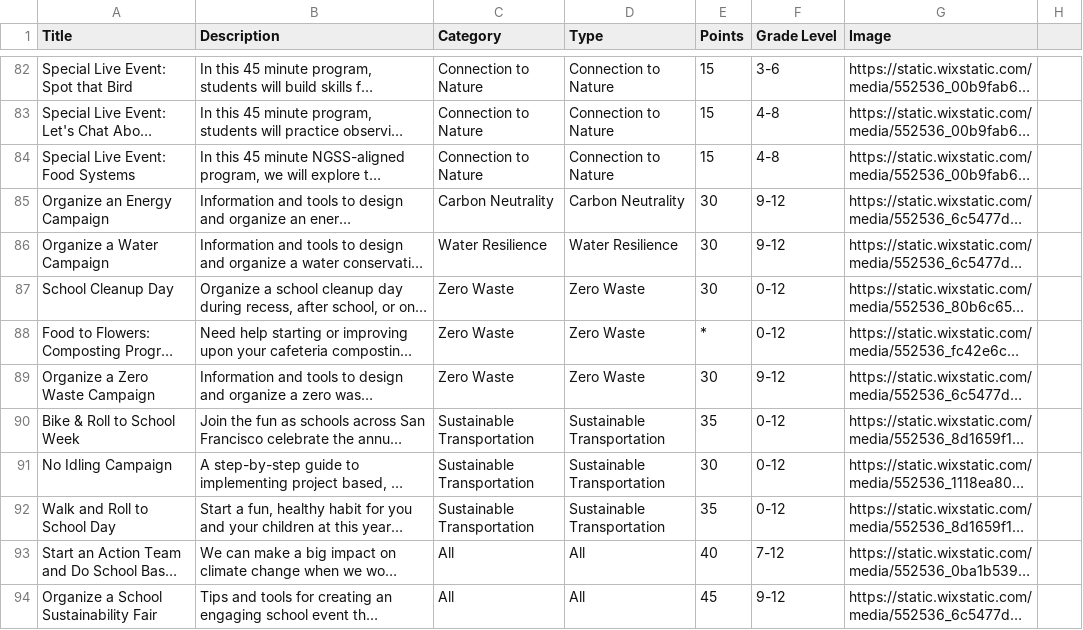
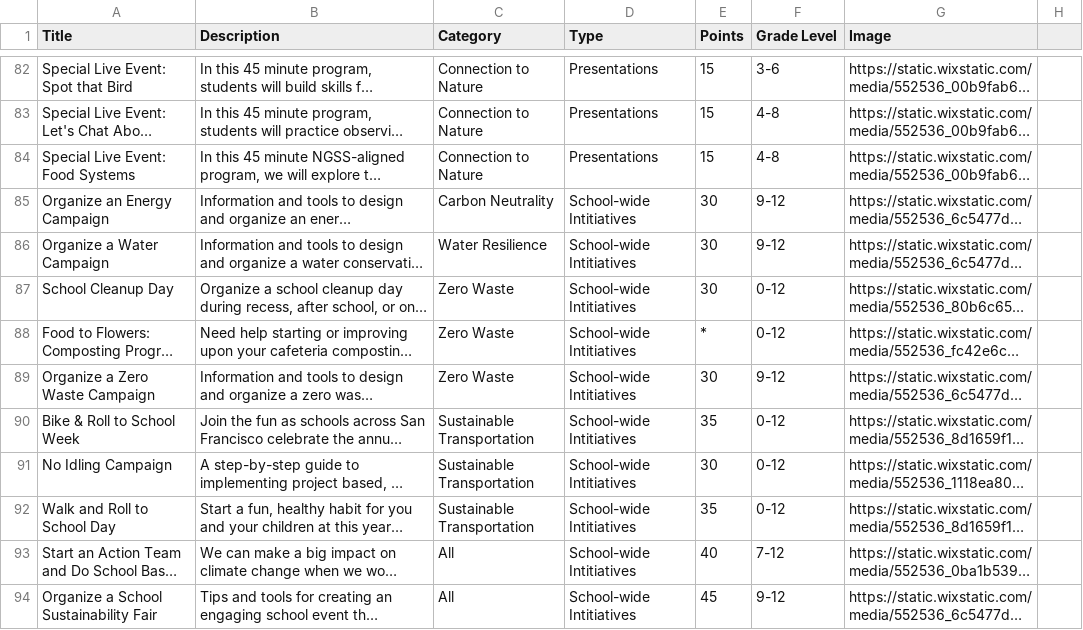
Before and after one commit to areyoualex/EDED-Activity-Menu, a CSV file: scraper/activities.csv, drawn as a sheet; only a part is shown, gaps mark what is left out; long unchanged cells end in …; the diff covers the shown part only; the diff names each change by its address in the sheet, - before the commit and + after, or states it on an @@ line.

```diff
--- a/scraper/activities.csv
+++ b/scraper/activities.csv
-D82:D84 (Type): Connection to Nature
+D82:D84 (Type): Presentations
-D85 (Type): Carbon Neutrality
+D85 (Type): School-wide Intitiatives
-D86 (Type): Water Resilience
+D86 (Type): School-wide Intitiatives
-D87:D89 (Type): Zero Waste
+D87:D89 (Type): School-wide Intitiatives
-D90:D92 (Type): Sustainable Transportation
+D90:D92 (Type): School-wide Intitiatives
-D93:D94 (Type): All
+D93:D94 (Type): School-wide Intitiatives
```
Also changed, not shown: 2 added rows, 2 removed rows and 97 edited cells elsewhere in this file, 16 other files.
